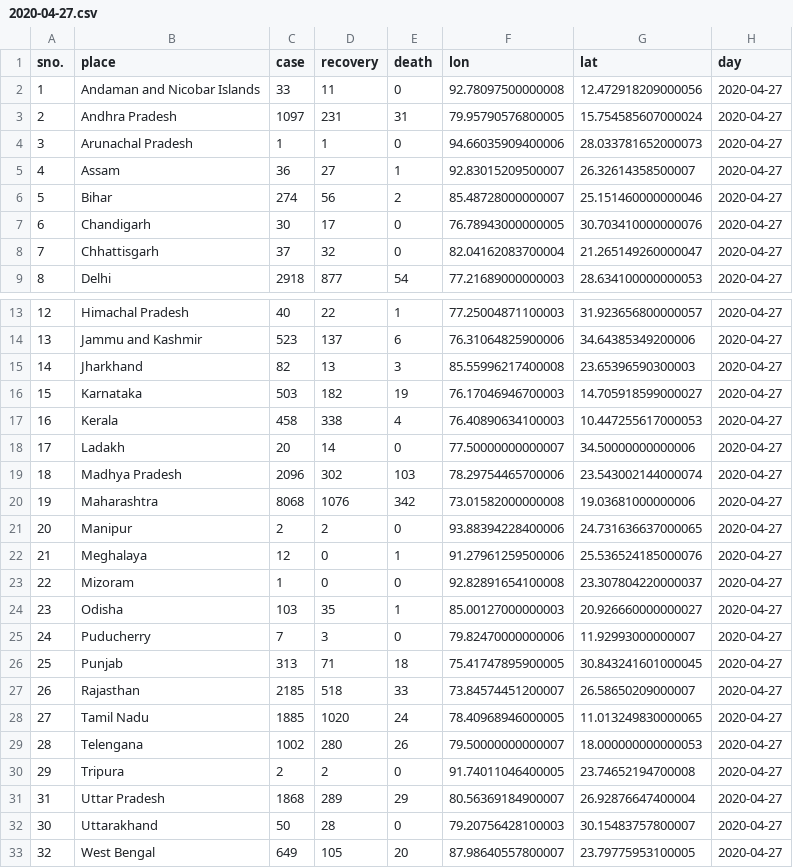
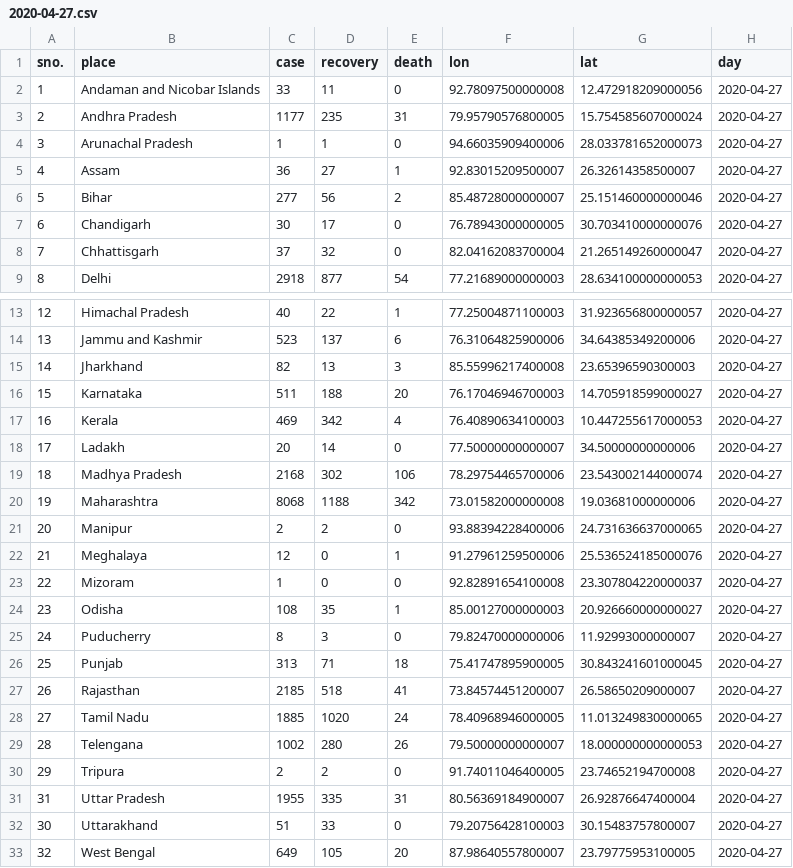
Before and after one commit to armsp/covid19.in, a CSV file: datasets/clean_daily_statewise_distribution/2020-04-27.csv, drawn as a sheet; only a part is shown, gaps mark what is left out.

Commit message:
added new cleaned datasets

```diff
--- a/datasets/clean_daily_statewise_distribution/2020-04-27.csv
+++ b/datasets/clean_daily_statewise_distribution/2020-04-27.csv
@@ -2,6 +2,6 @@ sno.,place,case,recovery,death,lon,lat,day
 1,Andaman and Nicobar Islands,33,11,0,92.78097500000008,12.472918209000056,2020-04-27
-2,Andhra Pradesh,1097,231,31,79.95790576800005,15.754585607000024,2020-04-27
+2,Andhra Pradesh,1177,235,31,79.95790576800005,15.754585607000024,2020-04-27
 3,Arunachal Pradesh,1,1,0,94.66035909400006,28.033781652000073,2020-04-27
 4,Assam,36,27,1,92.83015209500007,26.32614358500007,2020-04-27
-5,Bihar,274,56,2,85.48728000000007,25.151460000000046,2020-04-27
+5,Bihar,277,56,2,85.48728000000007,25.151460000000046,2020-04-27
 6,Chandigarh,30,17,0,76.78943000000005,30.703410000000076,2020-04-27
@@ -15,7 +15,7 @@ sno.,place,case,recovery,death,lon,lat,day
 14,Jharkhand,82,13,3,85.55996217400008,23.65396590300003,2020-04-27
-15,Karnataka,503,182,19,76.17046946700003,14.705918599000027,2020-04-27
-16,Kerala,458,338,4,76.40890634100003,10.447255617000053,2020-04-27
+15,Karnataka,511,188,20,76.17046946700003,14.705918599000027,2020-04-27
+16,Kerala,469,342,4,76.40890634100003,10.447255617000053,2020-04-27
 17,Ladakh,20,14,0,77.50000000000007,34.50000000000006,2020-04-27
-18,Madhya Pradesh,2096,302,103,78.29754465700006,23.543002144000074,2020-04-27
-19,Maharashtra,8068,1076,342,73.01582000000008,19.03681000000006,2020-04-27
+18,Madhya Pradesh,2168,302,106,78.29754465700006,23.543002144000074,2020-04-27
+19,Maharashtra,8068,1188,342,73.01582000000008,19.03681000000006,2020-04-27
 20,Manipur,2,2,0,93.88394228400006,24.731636637000065,2020-04-27
@@ -23,6 +23,6 @@ sno.,place,case,recovery,death,lon,lat,day
 22,Mizoram,1,0,0,92.82891654100008,23.307804220000037,2020-04-27
-23,Odisha,103,35,1,85.00127000000003,20.926660000000027,2020-04-27
-24,Puducherry,7,3,0,79.82470000000006,11.92993000000007,2020-04-27
+23,Odisha,108,35,1,85.00127000000003,20.926660000000027,2020-04-27
+24,Puducherry,8,3,0,79.82470000000006,11.92993000000007,2020-04-27
 25,Punjab,313,71,18,75.41747895900005,30.843241601000045,2020-04-27
-26,Rajasthan,2185,518,33,73.84574451200007,26.58650209000007,2020-04-27
+26,Rajasthan,2185,518,41,73.84574451200007,26.58650209000007,2020-04-27
 27,Tamil Nadu,1885,1020,24,78.40968946000005,11.013249830000065,2020-04-27
@@ -30,4 +30,4 @@ sno.,place,case,recovery,death,lon,lat,day
 29,Tripura,2,2,0,91.74011046400005,23.74652194700008,2020-04-27
-31,Uttar Pradesh,1868,289,29,80.56369184900007,26.92876647400004,2020-04-27
-30,Uttarakhand,50,28,0,79.20756428100003,30.15483757800007,2020-04-27
+31,Uttar Pradesh,1955,335,31,80.56369184900007,26.92876647400004,2020-04-27
+30,Uttarakhand,51,33,0,79.20756428100003,30.15483757800007,2020-04-27
 32,West Bengal,649,105,20,87.98640557800007,23.79775953100005,2020-04-27
```
Also changed, not shown: 2 other files.
